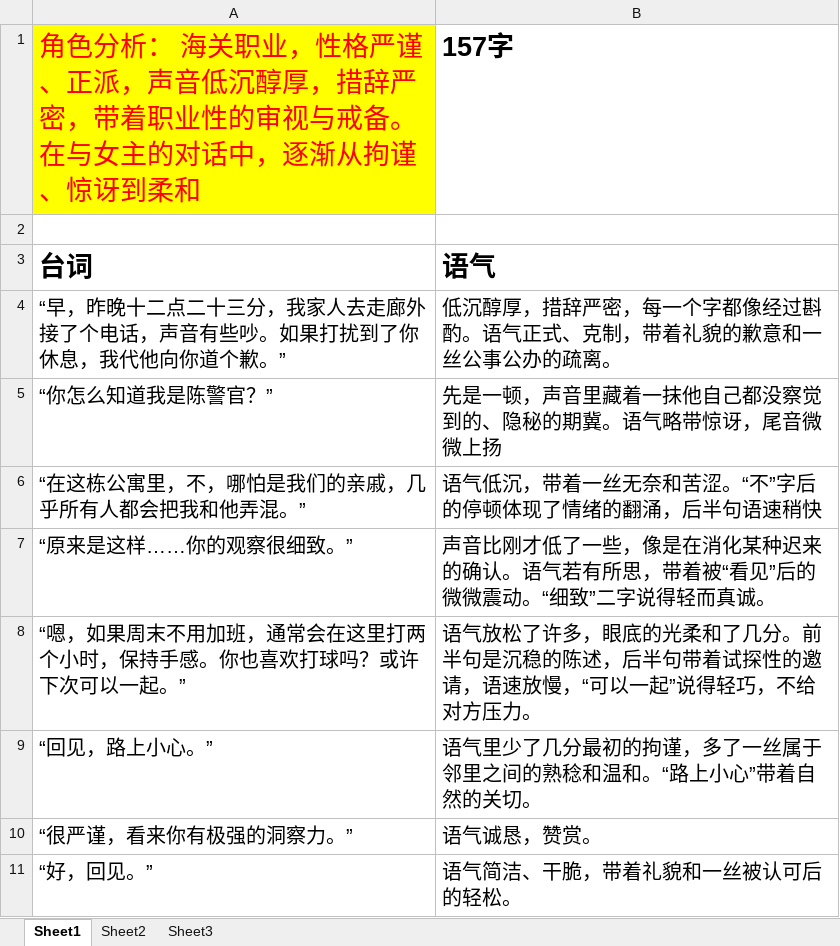
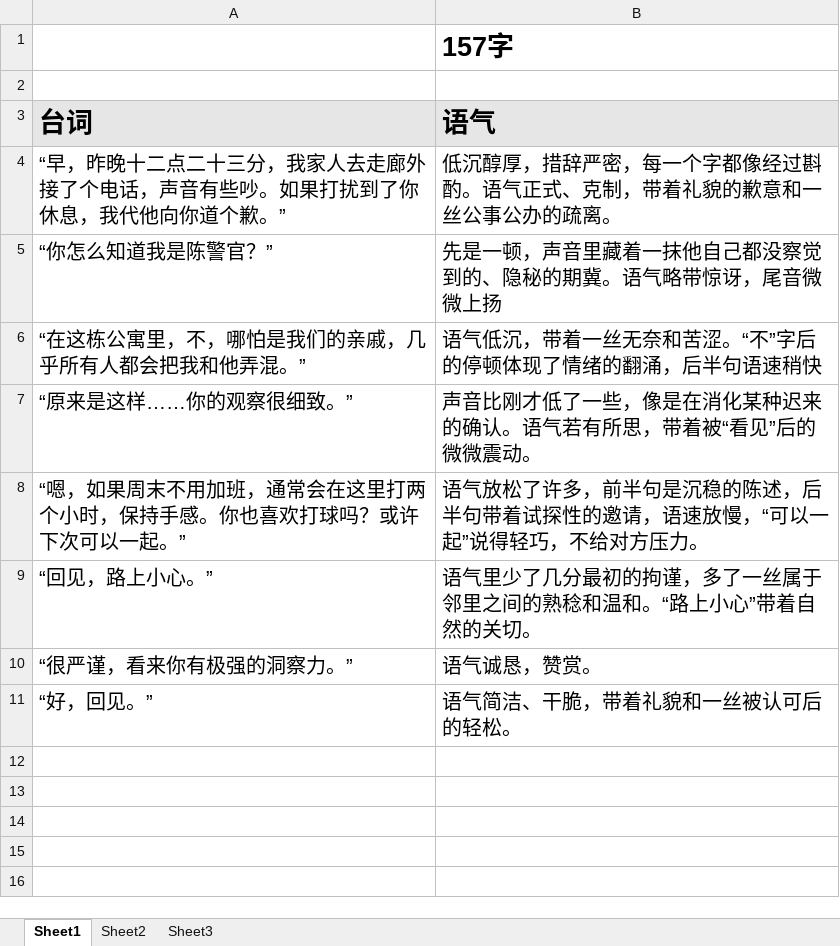
Before and after one commit to huahuak423/gal, an Excel workbook: Assets/Document/云熹约定项目文档/11.配音文本/陈予宁配音文本.xlsx, sheet Sheet1, drawn as a sheet; values as stored, in another font and other column widths than the file's, no borders; the diff names each change by its address in the sheet, - before the commit and + after, or states it on an @@ line.

```diff
--- a/Assets/Document/云熹约定项目文档/11.配音文本/陈予宁配音文本.xlsx (sheet Sheet1)
+++ b/Assets/Document/云熹约定项目文档/11.配音文本/陈予宁配音文本.xlsx (sheet Sheet1)
-A1 (台词): 角色分析： 海关职业，性格严谨、正派，声音低沉醇厚，措辞严密，带着职业性的审视与戒备。在与女主的对话中，逐渐从拘谨、惊讶到柔和
+A1 (台词): (empty)
-A1 fill: #FFFF00
+A1 fill: none
-A3:B3 fill: none
+A3:B3 fill: #E7E6E6
-B7 (语气): …微震动。“细致”二字说得轻而真诚。
+B7 (语气): …微震动。
-B8 (语气): …了许多，眼底的光柔和了几分。前半句是…
+B8 (语气): …了许多，前半句是…
```
Also changed, not shown: Assets/Document/云熹约定项目文档/11.配音文本/何行舟配音文本.xlsx, Assets/Document/云熹约定项目文档/11.配音文本/周杉配音文本.xlsx, 5 other files.
